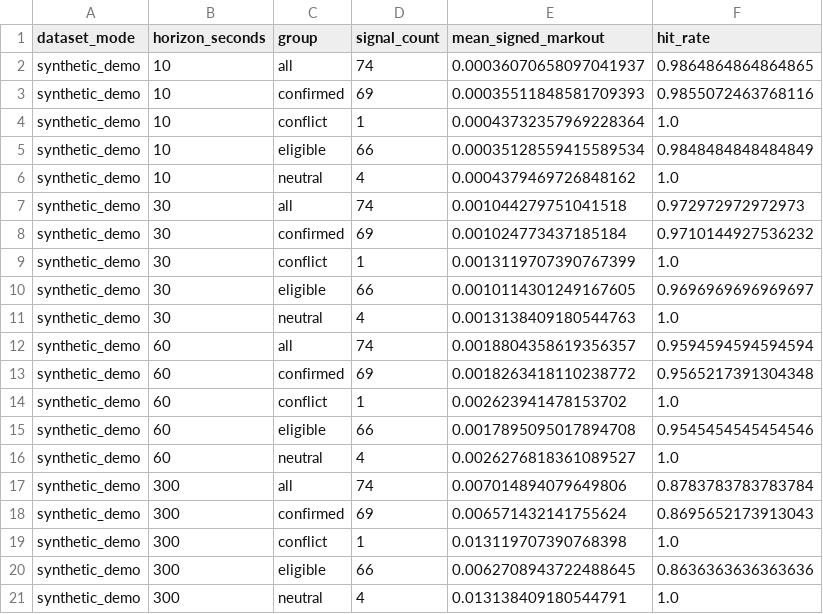
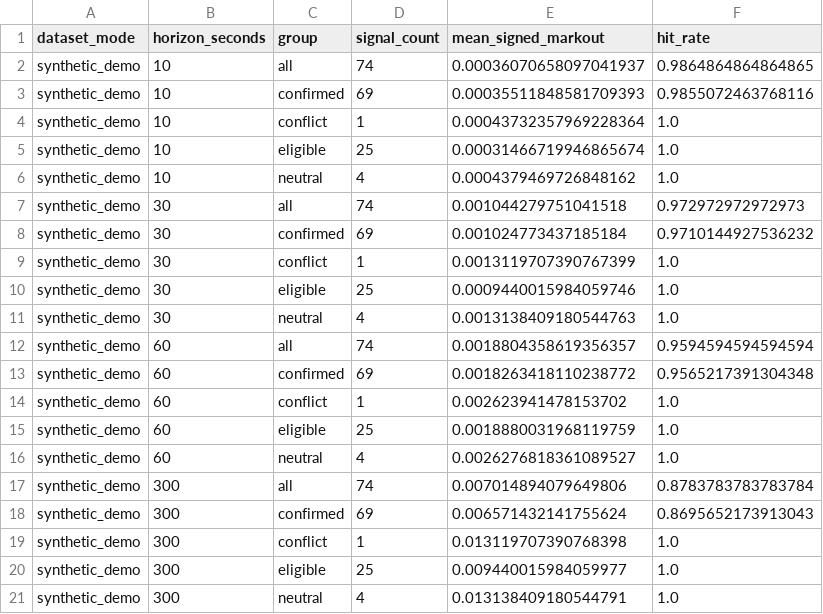
Before and after one commit to Nouzee/SmartCash, a CSV file: artifacts/demo/backtest_summary.csv, drawn as a sheet.

```diff
--- a/artifacts/demo/backtest_summary.csv
+++ b/artifacts/demo/backtest_summary.csv
@@ -4,3 +4,3 @@ synthetic_demo,10,confirmed,69,0.00035511848581709393,0.9855072463768116
 synthetic_demo,10,conflict,1,0.00043732357969228364,1.0
-synthetic_demo,10,eligible,66,0.00035128559415589534,0.9848484848484849
+synthetic_demo,10,eligible,25,0.00031466719946865674,1.0
 synthetic_demo,10,neutral,4,0.0004379469726848162,1.0
@@ -9,3 +9,3 @@ synthetic_demo,30,confirmed,69,0.001024773437185184,0.9710144927536232
 synthetic_demo,30,conflict,1,0.0013119707390767399,1.0
-synthetic_demo,30,eligible,66,0.0010114301249167605,0.9696969696969697
+synthetic_demo,30,eligible,25,0.0009440015984059746,1.0
 synthetic_demo,30,neutral,4,0.0013138409180544763,1.0
@@ -14,3 +14,3 @@ synthetic_demo,60,confirmed,69,0.0018263418110238772,0.9565217391304348
 synthetic_demo,60,conflict,1,0.002623941478153702,1.0
-synthetic_demo,60,eligible,66,0.0017895095017894708,0.9545454545454546
+synthetic_demo,60,eligible,25,0.0018880031968119759,1.0
 synthetic_demo,60,neutral,4,0.0026276818361089527,1.0
@@ -19,3 +19,3 @@ synthetic_demo,300,confirmed,69,0.006571432141755624,0.8695652173913043
 synthetic_demo,300,conflict,1,0.013119707390768398,1.0
-synthetic_demo,300,eligible,66,0.0062708943722488645,0.8636363636363636
+synthetic_demo,300,eligible,25,0.009440015984059977,1.0
 synthetic_demo,300,neutral,4,0.013138409180544791,1.0
```
Also changed, not shown: artifacts/demo/feature_snapshots.csv, artifacts/demo/markout_labels.csv, 20 other files.
